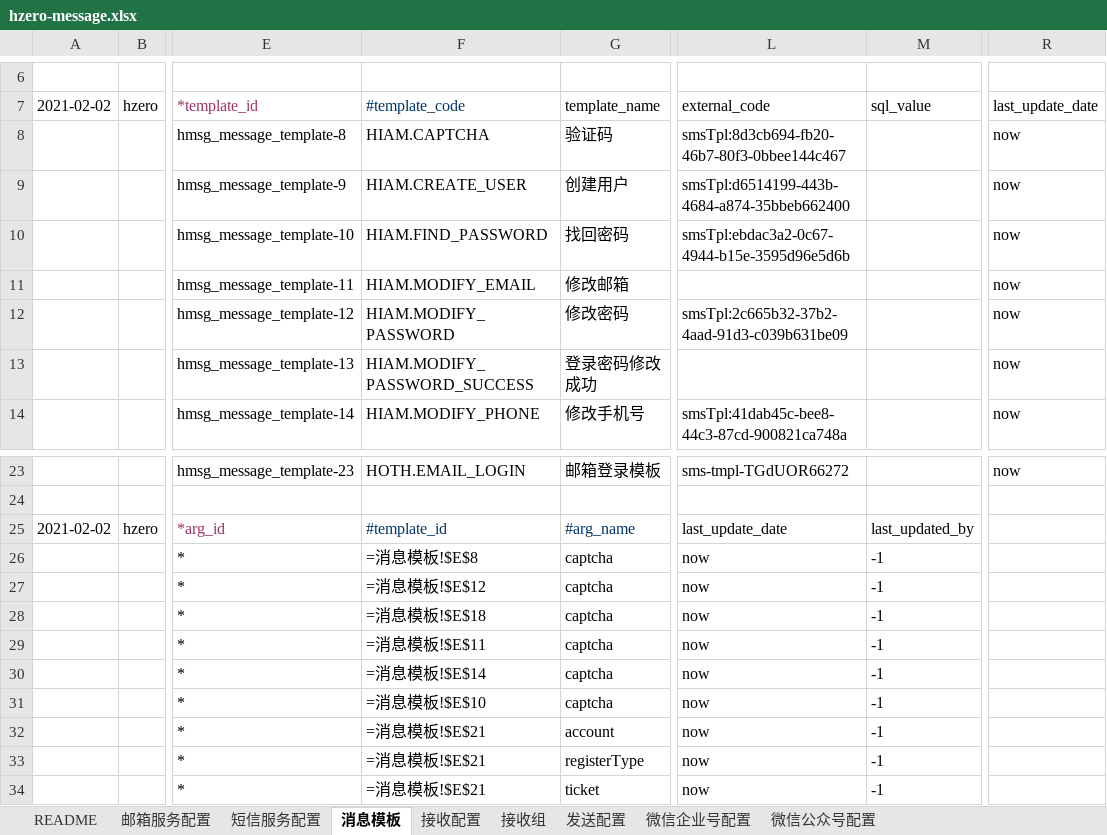
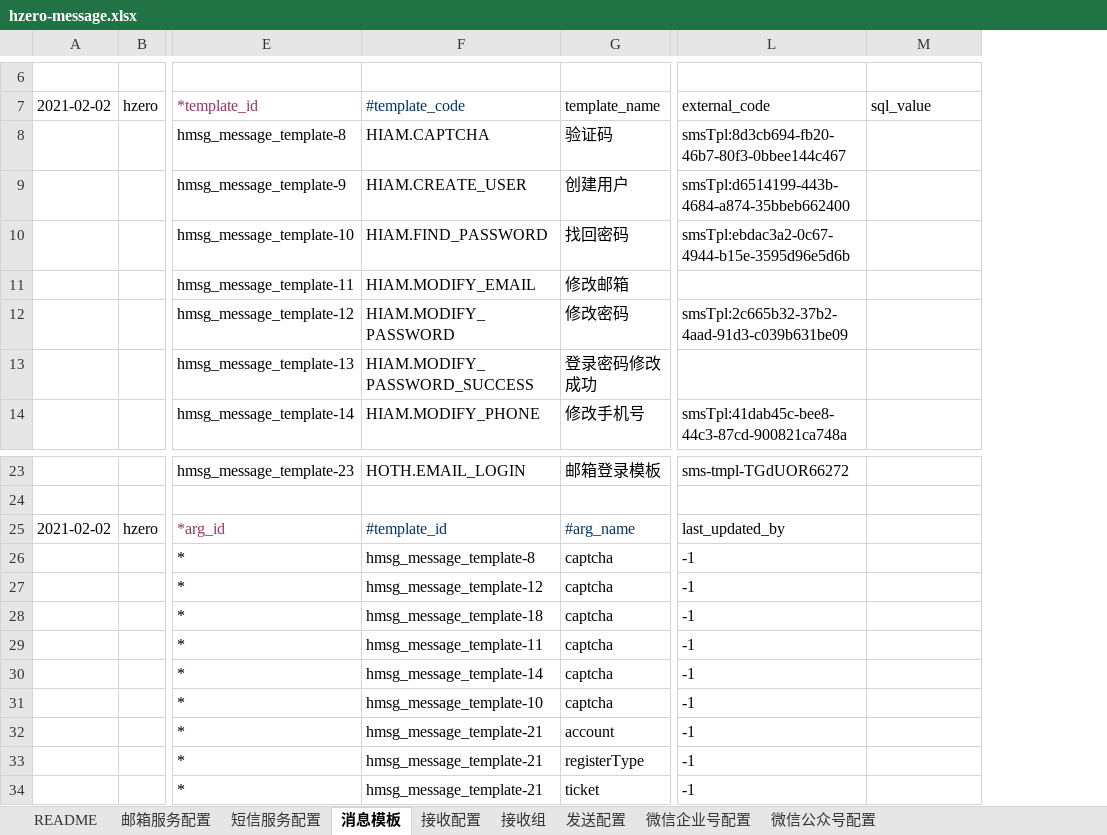
Before and after one commit to open-hand/choerodon-message, an Excel workbook: src/main/resources/script/db/init-data/hzero_message/hzero_message/hzero-message.xlsx, sheet 消息模板, drawn as a sheet; only a part is shown, gaps mark what is left out; values as stored, in another font and other column widths than the file's, no borders; formulas without a stored value are shown as written; the diff names each change by its address in the sheet, - before the commit and + after, or states it on an @@ line.

```diff
--- a/src/main/resources/script/db/init-data/hzero_message/hzero_message/hzero-message.xlsx (sheet 消息模板)
+++ b/src/main/resources/script/db/init-data/hzero_message/hzero_message/hzero-message.xlsx (sheet 消息模板)
-column R (last_update_date), rows 8-14: all now; row 23: now
-L25 (external_code): last_update_date
+L25 (external_code): last_updated_by
-M25 (sql_value): last_updated_by
+M25 (sql_value): (empty)
-F26 (#template_code): =消息模板!$E$8
+F26 (#template_code): hmsg_message_template-8
-L26:L34 (external_code): now
+L26:L34 (external_code): -1
-M26:M34 (sql_value): -1
+M26:M34 (sql_value): (empty)
-F27 (#template_code): =消息模板!$E$12
+F27 (#template_code): hmsg_message_template-12
-F28 (#template_code): =消息模板!$E$18
+F28 (#template_code): hmsg_message_template-18
-F29 (#template_code): =消息模板!$E$11
+F29 (#template_code): hmsg_message_template-11
-F30 (#template_code): =消息模板!$E$14
+F30 (#template_code): hmsg_message_template-14
-F31 (#template_code): =消息模板!$E$10
+F31 (#template_code): hmsg_message_template-10
-F32:F34 (#template_code): =消息模板!$E$21
+F32:F34 (#template_code): hmsg_message_template-21
```
Also changed, not shown: sheet 发送配置, sheet 短信服务配置, sheet 邮箱服务配置.
